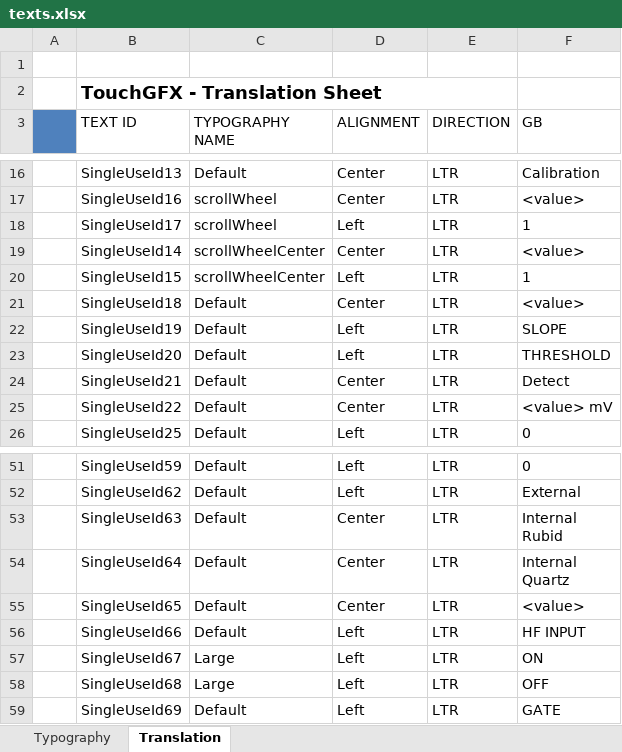
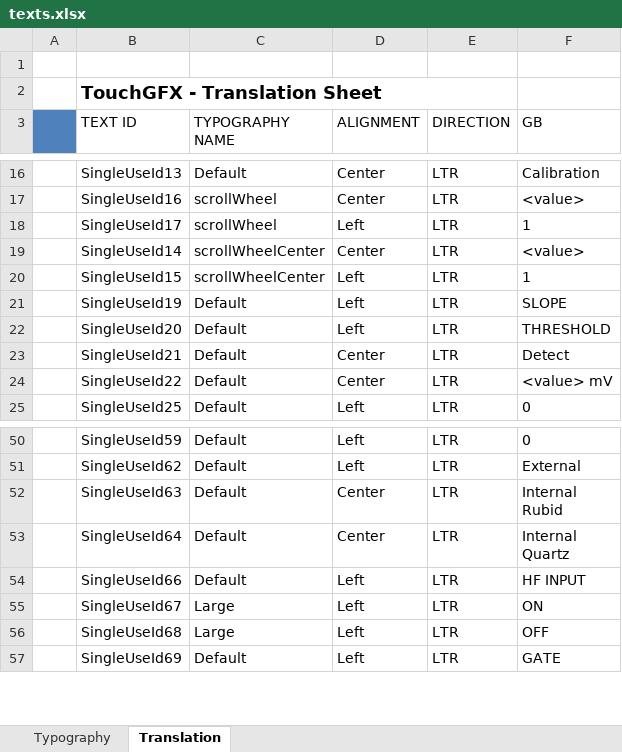
Before and after one commit to KacperJanowski98/STM32F7-TouchGFX-GUI-Time_counter, an Excel workbook: TouchGFX/assets/texts/texts.xlsx, sheet Translation, drawn as a sheet; only a part is shown, gaps mark what is left out; values as stored, in another font and other column widths than the file's, no borders; the diff names each change by its address in the sheet, - before the commit and + after, or states it on an @@ line.

```diff
--- a/TouchGFX/assets/texts/texts.xlsx (sheet Translation)
+++ b/TouchGFX/assets/texts/texts.xlsx (sheet Translation)
-row 21:  | SingleUseId18 | Default | Center | LTR | <value>
-row 55:  | SingleUseId65 | Default | Center | LTR | <value>
```
Also changed, not shown: 15 other files.
